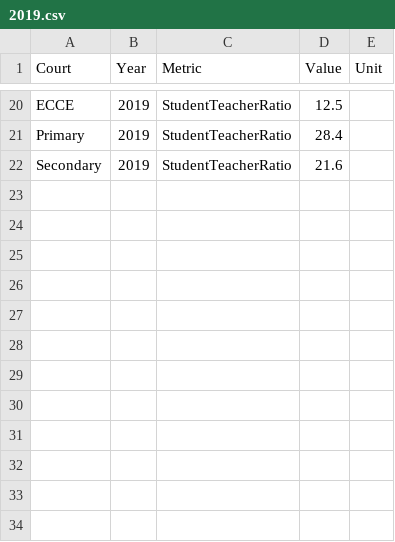
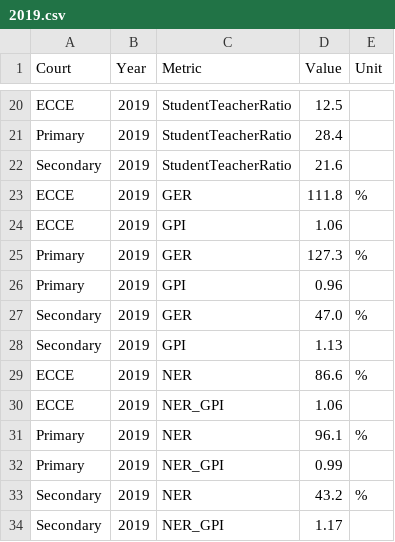
Before and after one commit to VBoS-Social-Section/education-dashboard, a CSV file: public/data/2019.csv, drawn as a sheet; only a part is shown, gaps mark what is left out.

```diff
--- a/public/data/2019.csv
+++ b/public/data/2019.csv
@@ -22 +22,13 @@ Primary,2019,StudentTeacherRatio,28.4,
 Secondary,2019,StudentTeacherRatio,21.6,
+ECCE,2019,GER,111.8,%
+ECCE,2019,GPI,1.06,
+Primary,2019,GER,127.3,%
+Primary,2019,GPI,0.96,
+Secondary,2019,GER,47.0,%
+Secondary,2019,GPI,1.13,
+ECCE,2019,NER,86.6,%
+ECCE,2019,NER_GPI,1.06,
+Primary,2019,NER,96.1,%
+Primary,2019,NER_GPI,0.99,
+Secondary,2019,NER,43.2,%
+Secondary,2019,NER_GPI,1.17,
```
Also changed, not shown: public/data/2020.csv, 7 other files.
